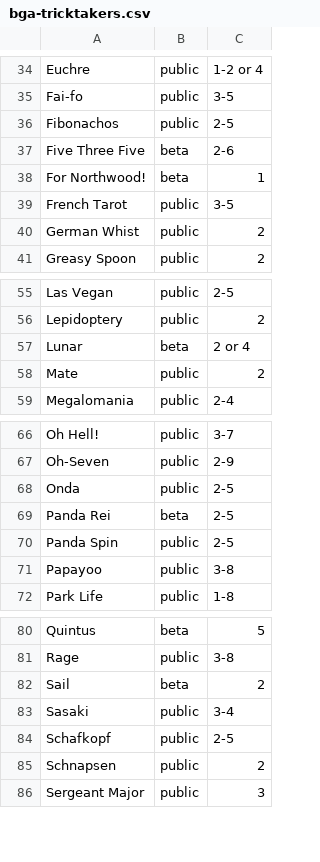
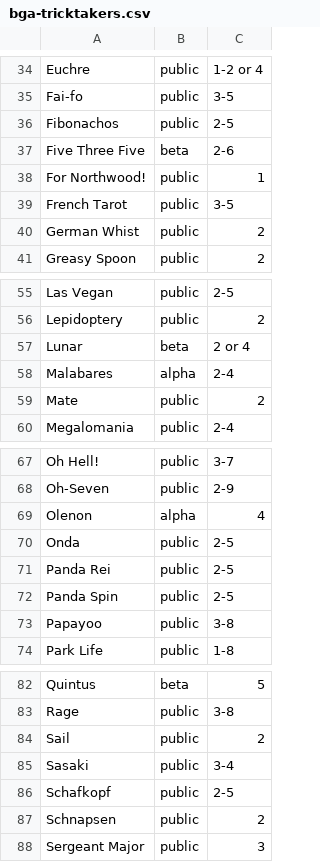
Before and after one commit to veganjay/bga-tricktakers, a CSV file: bga-tricktakers.csv, drawn as a sheet; only a part is shown, gaps mark what is left out.

Commit message:
Add Malabares

```diff
--- a/bga-tricktakers.csv
+++ b/bga-tricktakers.csv
@@ -37,3 +37,3 @@ Fibonachos,public,2-5
 Five Three Five,beta,2-6
-For Northwood!,beta,1
+For Northwood!,public,1
 French Tarot,public,3-5
@@ -57,2 +57,3 @@ Lepidoptery,public,2
 Lunar,beta,2 or 4
+Malabares,alpha,2-4
 Mate,public,2
@@ -67,4 +68,5 @@ Oh Hell!,public,3-7
 Oh-Seven,public,2-9
+Olenon,alpha,4
 Onda,public,2-5
-Panda Rei,beta,2-5
+Panda Rei,public,2-5
 Panda Spin,public,2-5
@@ -81,3 +83,3 @@ Quintus,beta,5
 Rage,public,3-8
-Sail,beta,2
+Sail,public,2
 Sasaki,public,3-4
```
